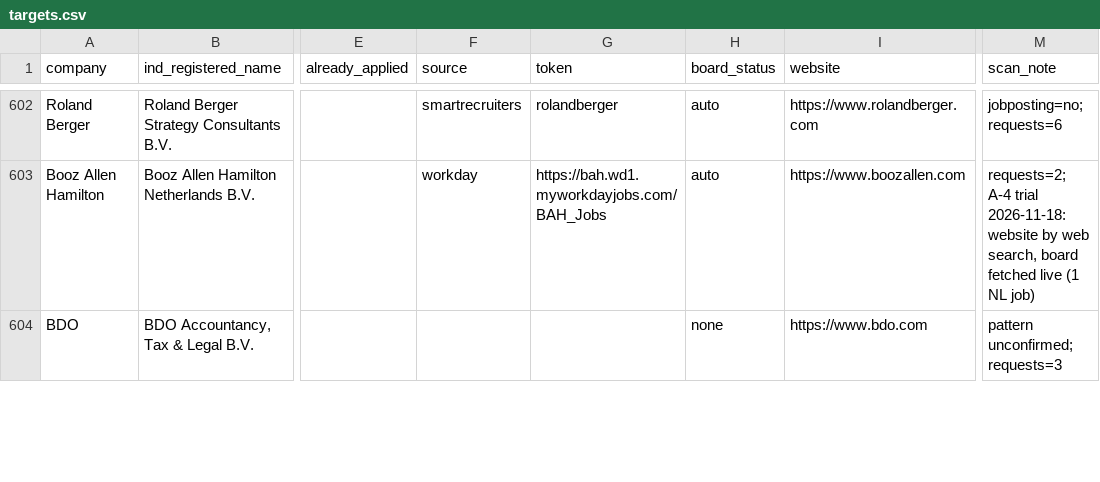
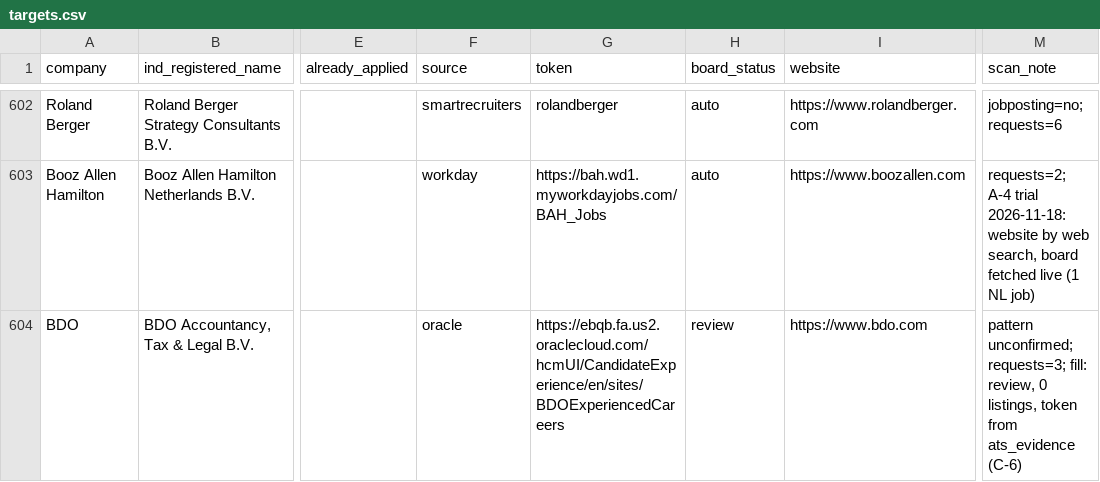
Before and after one commit to YounesBoubbou/job-pipeline, a CSV file: targets.csv, drawn as a sheet; only a part is shown, gaps mark what is left out; the diff covers the shown part only; the diff names each change by its address in the sheet, - before the commit and + after, or states it on an @@ line.

```diff
--- a/targets.csv
+++ b/targets.csv
-F604 (source): (empty)
+F604 (source): oracle
-G604 (token): (empty)
+G604 (token): https://ebqb.fa.us2.oraclecloud.com/hcmUI/CandidateExperience/en/sites/BDOExperiencedCareers
-H604 (board_status): none
+H604 (board_status): review
-M604 (scan_note): pattern unconfirmed; requests=3
+M604 (scan_note): pattern unconfirmed; requests=3; fill: review, 0 listings, token from ats_evidence (C-6)
```
Also changed, not shown: 49 edited cells elsewhere in this file, 1 other file.
